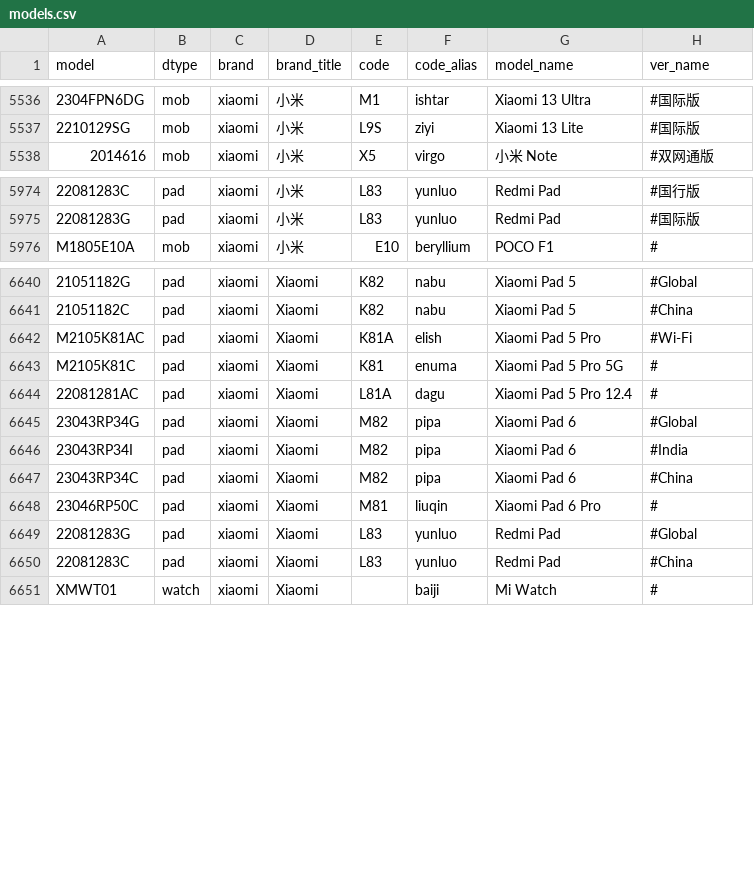
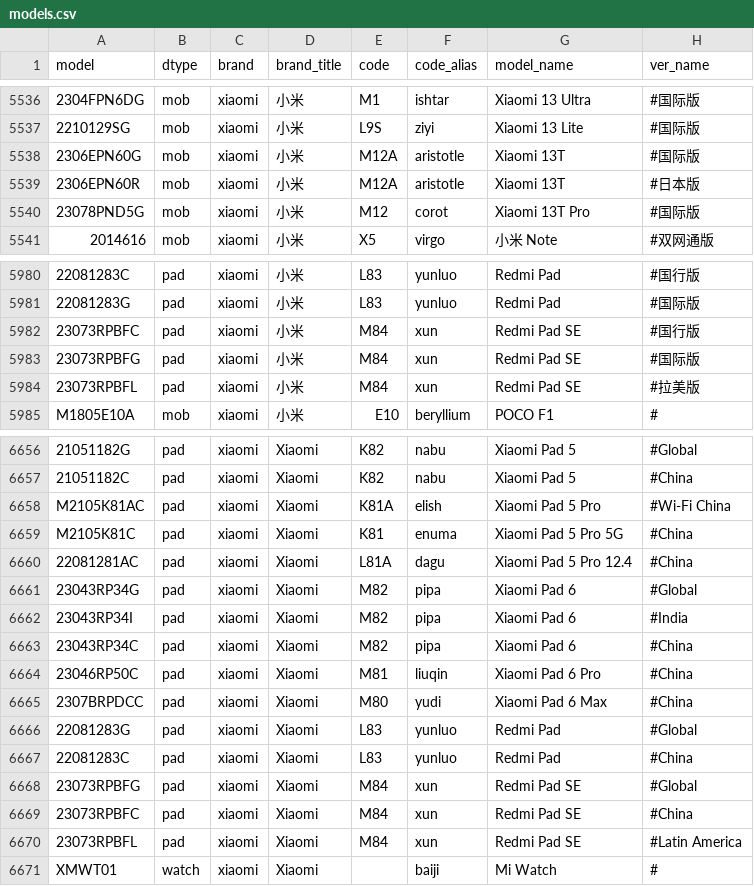
Before and after one commit to KHwang9883/MobileModels, a CSV file: scripts/models.csv, drawn as a sheet; only a part is shown, gaps mark what is left out; addresses are those after the commit; the diff covers the shown part only; the diff names each change by its address in the sheet, - before the commit and + after, or states it on an @@ line.

Commit message:
[xiaomi] 新增 MIX Fold 3, Pad 6 Max, K60 至尊版, Redmi Pad SE 等

```diff
--- a/scripts/models.csv
+++ b/scripts/models.csv
+row 5538: 2306EPN60G | mob | xiaomi | 小米 | M12A | aristotle | Xiaomi 13T | #国际版
+row 5539: 2306EPN60R | mob | xiaomi | 小米 | M12A | aristotle | Xiaomi 13T | #日本版
+row 5540: 23078PND5G | mob | xiaomi | 小米 | M12 | corot | Xiaomi 13T Pro | #国际版
+row 5982: 23073RPBFC | pad | xiaomi | 小米 | M84 | xun | Redmi Pad SE | #国行版
+row 5983: 23073RPBFG | pad | xiaomi | 小米 | M84 | xun | Redmi Pad SE | #国际版
+row 5984: 23073RPBFL | pad | xiaomi | 小米 | M84 | xun | Redmi Pad SE | #拉美版
-H6658 (ver_name): #Wi-Fi
+H6658 (ver_name): #Wi-Fi China
-H6659:H6660 (ver_name): #
+H6659:H6660 (ver_name): #China
-H6664 (ver_name): #
+H6664 (ver_name): #China
+row 6665: 2307BRPDCC | pad | xiaomi | Xiaomi | M80 | yudi | Xiaomi Pad 6 Max | #China
+row 6668: 23073RPBFG | pad | xiaomi | Xiaomi | M84 | xun | Redmi Pad SE | #Global
+row 6669: 23073RPBFC | pad | xiaomi | Xiaomi | M84 | xun | Redmi Pad SE | #China
+row 6670: 23073RPBFL | pad | xiaomi | Xiaomi | M84 | xun | Redmi Pad SE | #Latin America
```
Also changed, not shown: 10 added rows and 2 edited cells elsewhere in this file, 2 other files.
